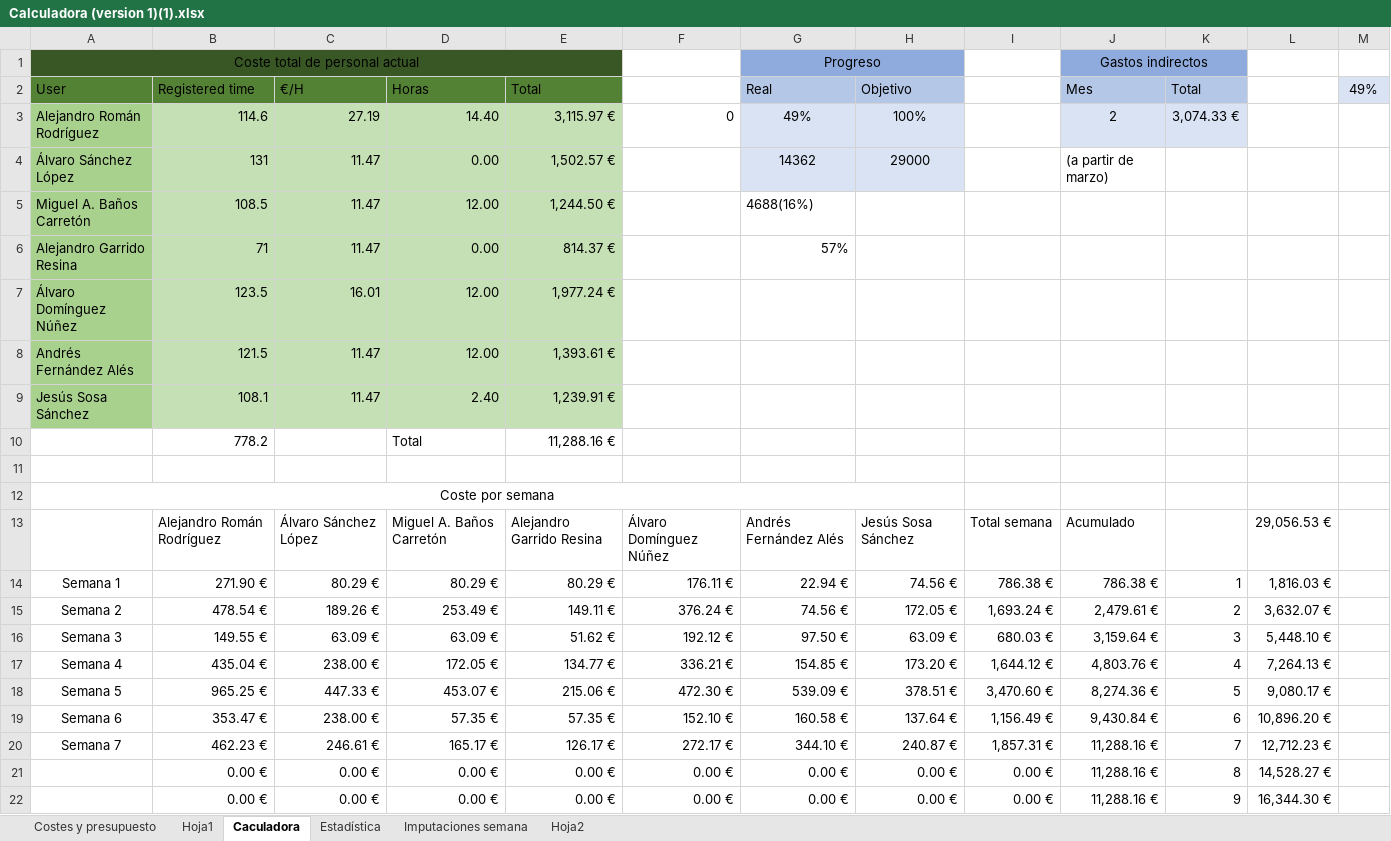
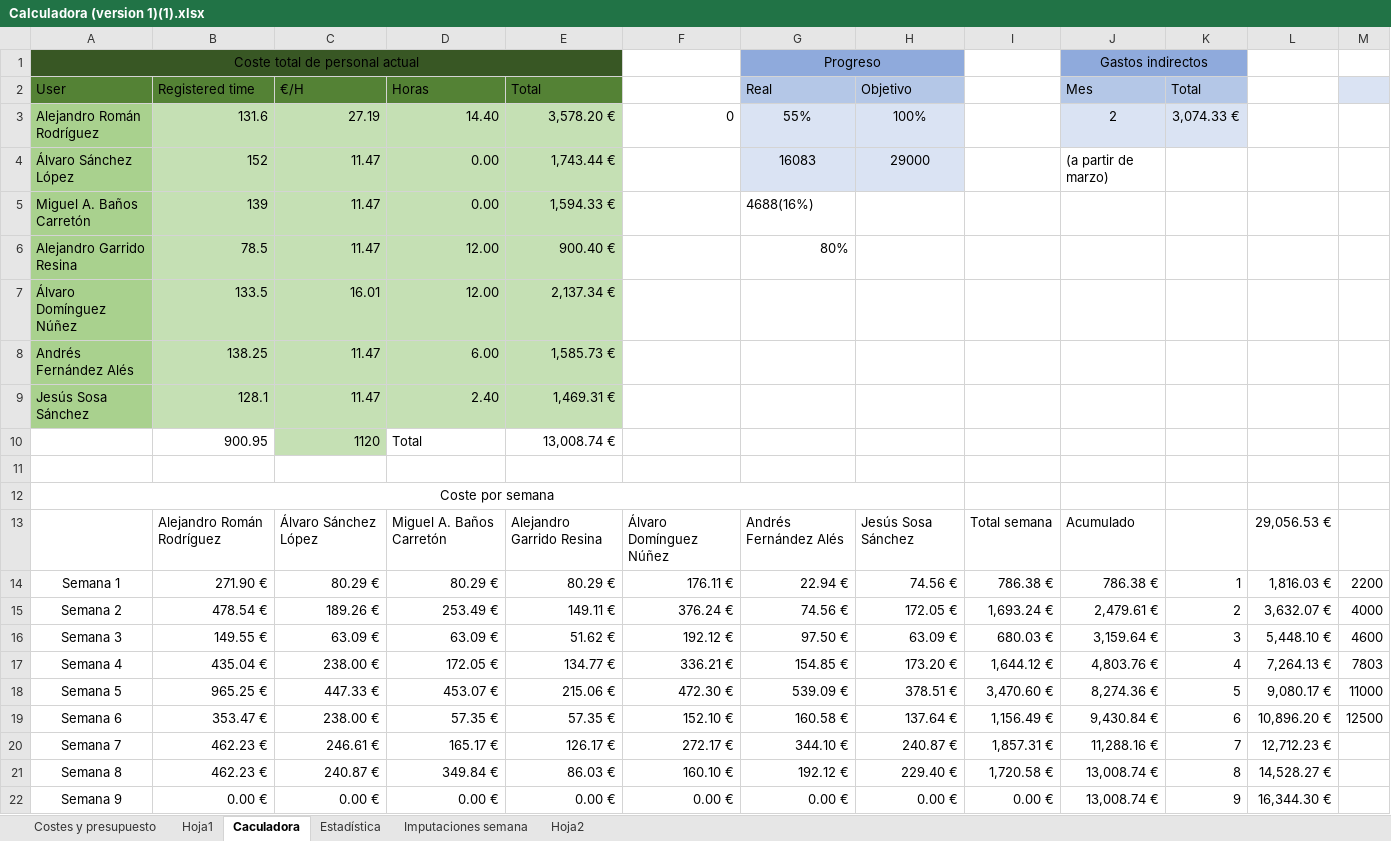
Before and after one commit to alvdomnun/ISPP_A4MJ, an Excel workbook: Conocimiento/Metodología/Calculadora (version 1)(1).xlsx, sheet Caculadora, drawn as a sheet; only a part is shown; values as stored, in another font and other column widths than the file's, no borders; removed rows and columns are numbered as before the commit, all else as after; the diff covers the shown part only; the diff names each change by its address in the sheet, - before the commit and + after, or states it on an @@ line.

Commit message:
Semana 8 - 26/04/2018

```diff
--- a/Conocimiento/Metodología/Calculadora (version 1)(1).xlsx (sheet Caculadora)
+++ b/Conocimiento/Metodología/Calculadora (version 1)(1).xlsx (sheet Caculadora)
-M2: 49%
+M2: (empty)
-B3 (Registered time): 114.6
+B3 (Registered time): 131.6
-E3 (Total): 3,115.97 €
+E3 (Total): 3,578.20 €
-G3 (Real): 49%
+G3 (Real): 55%
-B4 (Registered time): 131
+B4 (Registered time): 152
-E4 (Total): 1,502.57 €
+E4 (Total): 1,743.44 €
-G4 (Real): 14362
+G4 (Real): 16083
-B5 (Registered time): 108.5
+B5 (Registered time): 139
-D5 (Horas): 12.00
+D5 (Horas): 0.00
-E5 (Total): 1,244.50 €
+E5 (Total): 1,594.33 €
-B6 (Registered time): 71
+B6 (Registered time): 78.5
-D6 (Horas): 0.00
+D6 (Horas): 12.00
-E6 (Total): 814.37 €
+E6 (Total): 900.40 €
-G6 (Real): 57%
+G6 (Real): 80%
-B7 (Registered time): 123.5
+B7 (Registered time): 133.5
-E7 (Total): 1,977.24 €
+E7 (Total): 2,137.34 €
-B8 (Registered time): 121.5
+B8 (Registered time): 138.25
-D8 (Horas): 12.00
+D8 (Horas): 6.00
-E8 (Total): 1,393.61 €
+E8 (Total): 1,585.73 €
-B9 (Registered time): 108.1
+B9 (Registered time): 128.1
-E9 (Total): 1,239.91 €
+E9 (Total): 1,469.31 €
-row 10:  | 778.2 |  | Total | 11,288.16 €
+row 10:  | 900.95 | 1120 | Total | 13,008.74 €
-M14: (empty)
+M14: 2200
-M15: (empty)
+M15: 4000
-M16: (empty)
+M16: 4600
-M17: (empty)
+M17: 7803
-M18: (empty)
+M18: 11000
-M19: (empty)
+M19: 12500
-row 21:  | 0.00 € | 0.00 € | 0.00 € | 0.00 € | 0.00 € | 0.00 € | 0.00 € | 0.00 € | 11,288.16 € | 8 | 14,528.27 €
+row 21: Semana 8 | 462.23 € | 240.87 € | 349.84 € | 86.03 € | 160.10 € | 192.12 € | 229.40 € | 1,720.58 € | 13,008.74 € | 8 | 14,528.27 €
-A22 (User): (empty)
+A22 (User): Semana 9
-J22 (Mes): 11,288.16 €
+J22 (Mes): 13,008.74 €
```
Also changed, not shown: 12 edited cells elsewhere in this sheet, sheet Estadística, sheet Imputaciones semana, charts or pictures.
